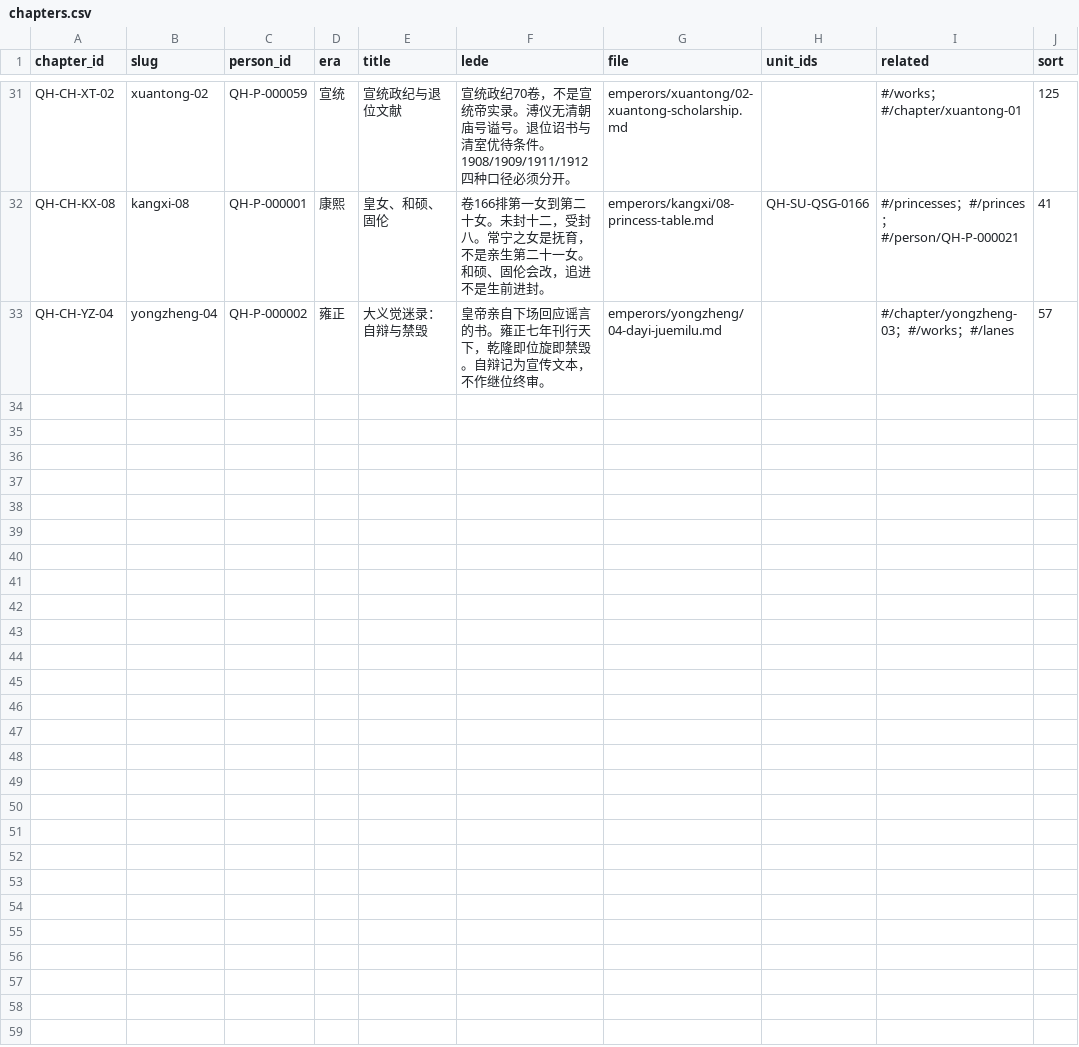
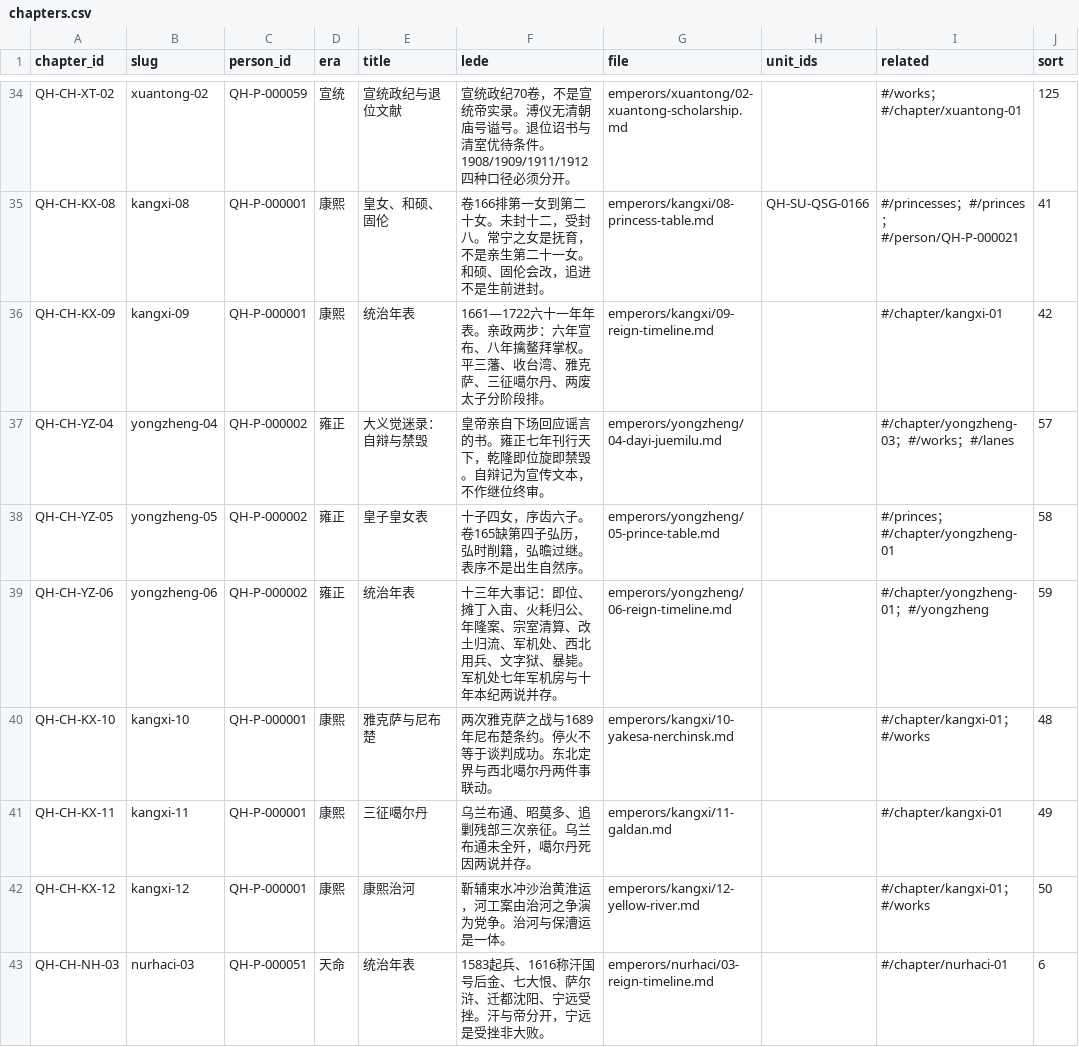
Before and after one commit to zonglinxie-cyber/qing-history-evidence-base, a CSV file: data/chapters.csv, drawn as a sheet; only a part is shown, gaps mark what is left out; the diff covers the shown part only; the diff names each change by its address in the sheet, - before the commit and + after, or states it on an @@ line.

```diff
--- a/data/chapters.csv
+++ b/data/chapters.csv
+row 36: QH-CH-KX-09 | kangxi-09 | QH-P-000001 | 康熙 | 统治年表 | 1661—1722六十一年年表。亲政两步：六年宣布、八年擒鳌拜掌权。平三藩、收台湾、雅克萨、三征噶尔丹、两废太子分阶段排。 | emperors/kangxi/09-reign-timeline.md |  | #/chapter/kangxi-01 | 42
+row 38: QH-CH-YZ-05 | yongzheng-05 | QH-P-000002 | 雍正 | 皇子皇女表 | 十子四女，序齿六子。卷165缺第四子弘历，弘时削籍，弘曕过继。表序不是出生自然序。 | emperors/yongzheng/05-prince-table.md |  | #/princes；#/chapter/yongzheng-01 | 58
+row 39: QH-CH-YZ-06 | yongzheng-06 | QH-P-000002 | 雍正 | 统治年表 | 十三年大事记：即位、摊丁入亩、火耗归公、年隆案、宗室清算、改土归流、军机处、西北用兵、文字狱、暴毙。军机处七年军机房与十年本纪两说并存。 | emperors/yongzheng/06-reign-timeline.md |  | #/chapter/yongzheng-01；#/yongzheng | 59
+row 40: QH-CH-KX-10 | kangxi-10 | QH-P-000001 | 康熙 | 雅克萨与尼布楚 | 两次雅克萨之战与1689年尼布楚条约。停火不等于谈判成功。东北定界与西北噶尔丹两件事联动。 | emperors/kangxi/10-yakesa-nerchinsk.md |  | #/chapter/kangxi-01；#/works | 48
+row 41: QH-CH-KX-11 | kangxi-11 | QH-P-000001 | 康熙 | 三征噶尔丹 | 乌兰布通、昭莫多、追剿残部三次亲征。乌兰布通未全歼，噶尔丹死因两说并存。 | emperors/kangxi/11-galdan.md |  | #/chapter/kangxi-01 | 49
+row 42: QH-CH-KX-12 | kangxi-12 | QH-P-000001 | 康熙 | 康熙治河 | 靳辅束水冲沙治黄淮运，河工案由治河之争演为党争。治河与保漕运是一体。 | emperors/kangxi/12-yellow-river.md |  | #/chapter/kangxi-01；#/works | 50
+row 43: QH-CH-NH-03 | nurhaci-03 | QH-P-000051 | 天命 | 统治年表 | 1583起兵、1616称汗国号后金、七大恨、萨尔浒、迁都沈阳、宁远受挫。汗与帝分开，宁远是受挫非大败。 | emperors/nurhaci/03-reign-timeline.md |  | #/chapter/nurhaci-01 | 6
```
Also changed, not shown: 11 added rows elsewhere in this file, data/data-manifest.csv, data/imperial-works.csv, 25 other files.
